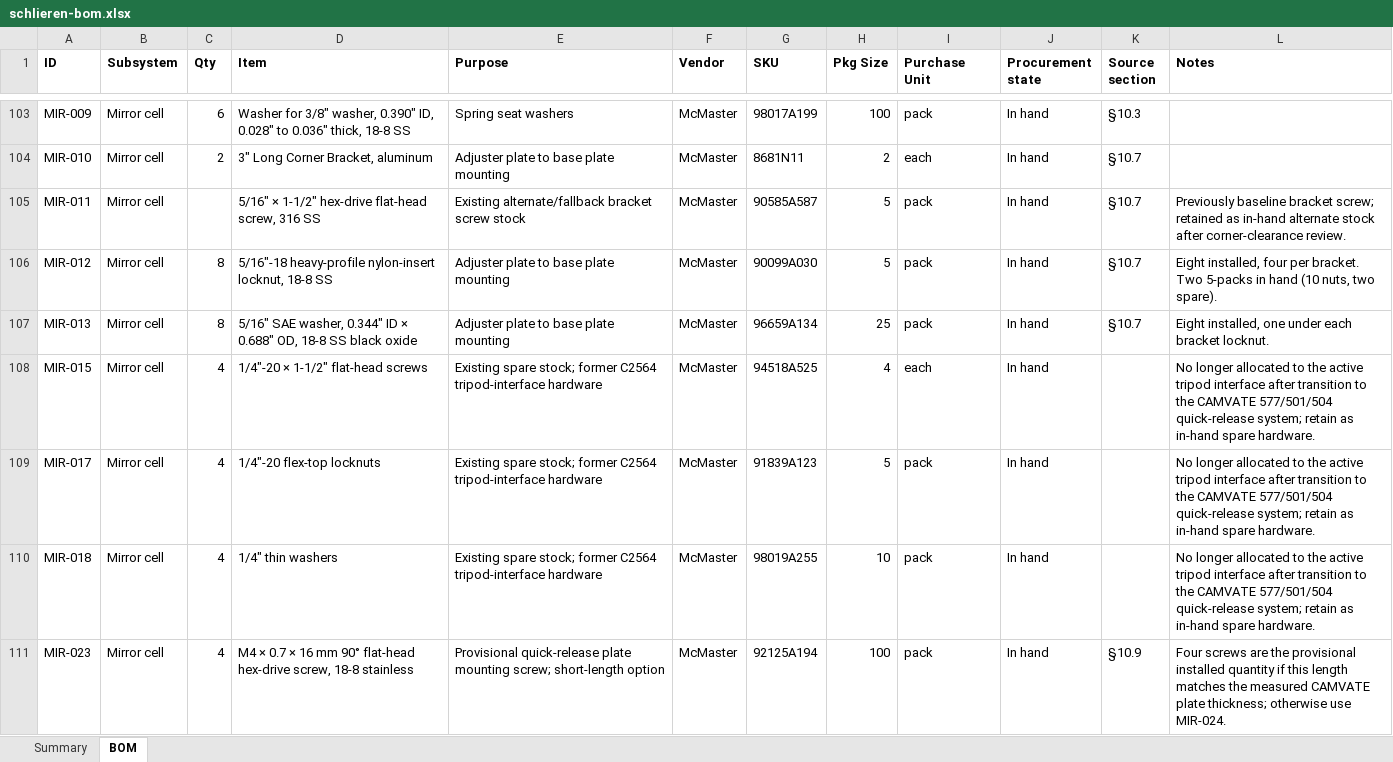
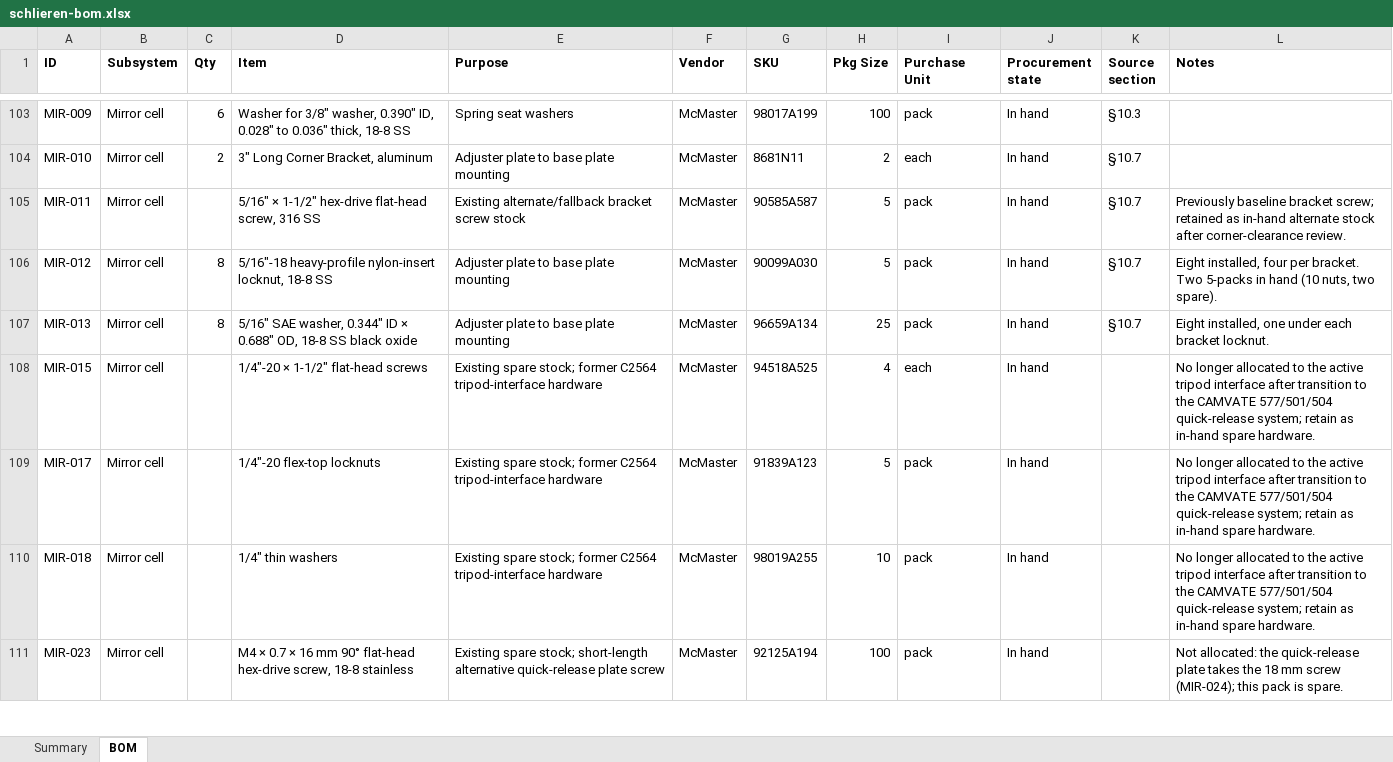
Before and after one commit to fritzm/schlieren, an Excel workbook: bom/schlieren-bom.xlsx, sheet BOM, drawn as a sheet; only a part is shown, gaps mark what is left out; values as stored, in another font and other column widths than the file's, no borders; conditional formats not drawn; the diff covers the shown part only; the diff names each change by its address in the sheet, - before the commit and + after, or states it on an @@ line.

Commit message:
BOM note cleanups

```diff
--- a/bom/schlieren-bom.xlsx (sheet BOM)
+++ b/bom/schlieren-bom.xlsx (sheet BOM)
-C108:C111 (Qty): 4
+C108:C111 (Qty): (empty)
-E111 (Purpose): Provisional quick-release plate mounting screw; short-length option
+E111 (Purpose): Existing spare stock; short-length alternative quick-release plate screw
-K111 (Source section): §10.9
+K111 (Source section): (empty)
-L111 (Notes): Four screws are the provisional installed quantity if this length matches the measured CAMVATE plate thickness; otherwise use MIR-024.
+L111 (Notes): Not allocated: the quick-release plate takes the 18 mm screw (MIR-024); this pack is spare.
```
Also changed, not shown: 13 edited cells elsewhere in this sheet, 4 other files.
